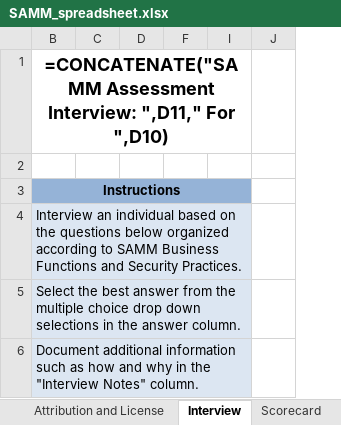
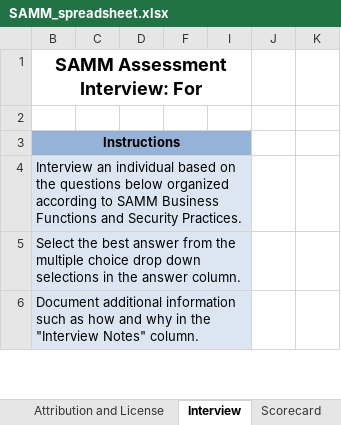
Before and after one commit to owaspsamm/toolbox-spreadsheet, an Excel workbook: resources/SAMM_spreadsheet.xlsx, sheet Interview, drawn as a sheet; only a part is shown; values as stored, in another font and other column widths than the file's, no borders; formulas without a stored value are shown as written; conditional formats not drawn; removed rows and columns are numbered as before the commit, all else as after; the diff covers the shown part only; the diff names each change by its address in the sheet, - before the commit and + after, or states it on an @@ line.

```diff
--- a/resources/SAMM_spreadsheet.xlsx (sheet Interview)
+++ b/resources/SAMM_spreadsheet.xlsx (sheet Interview)
-column C, empty
-column D, empty
+column C, empty
+column D, empty
+column K, empty
-B1: =CONCATENATE("SAMM Assessment Interview: ",D11," For ",D10)
+B1: SAMM Assessment Interview: For
```
Also changed, not shown: 15 added rows, 15 removed rows and 15 edited cells elsewhere in this sheet, sheet Scorecard, sheet Roadmap, sheet Roadmap Chart, hidden cells, charts or pictures.
